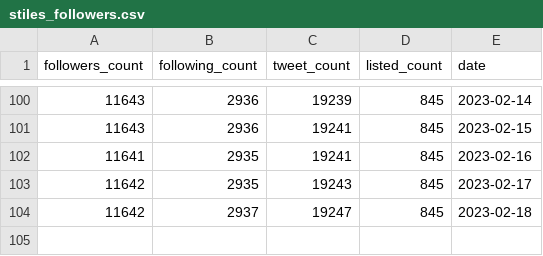
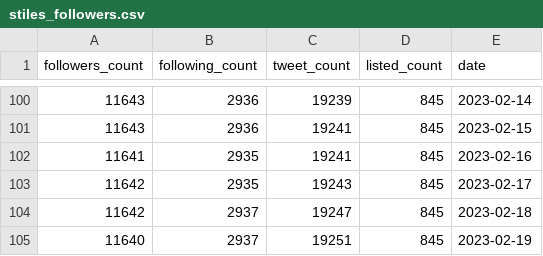
Before and after one commit to stiles/twitter-followers-history, a CSV file: data/processed/stiles_followers.csv, drawn as a sheet; only a part is shown, gaps mark what is left out; the diff names each change by its address in the sheet, - before the commit and + after, or states it on an @@ line.

```diff
--- a/data/processed/stiles_followers.csv
+++ b/data/processed/stiles_followers.csv
+row 105: 11640 | 2937 | 19251 | 845 | 2023-02-19
```
Also changed, not shown: 1 other file.
